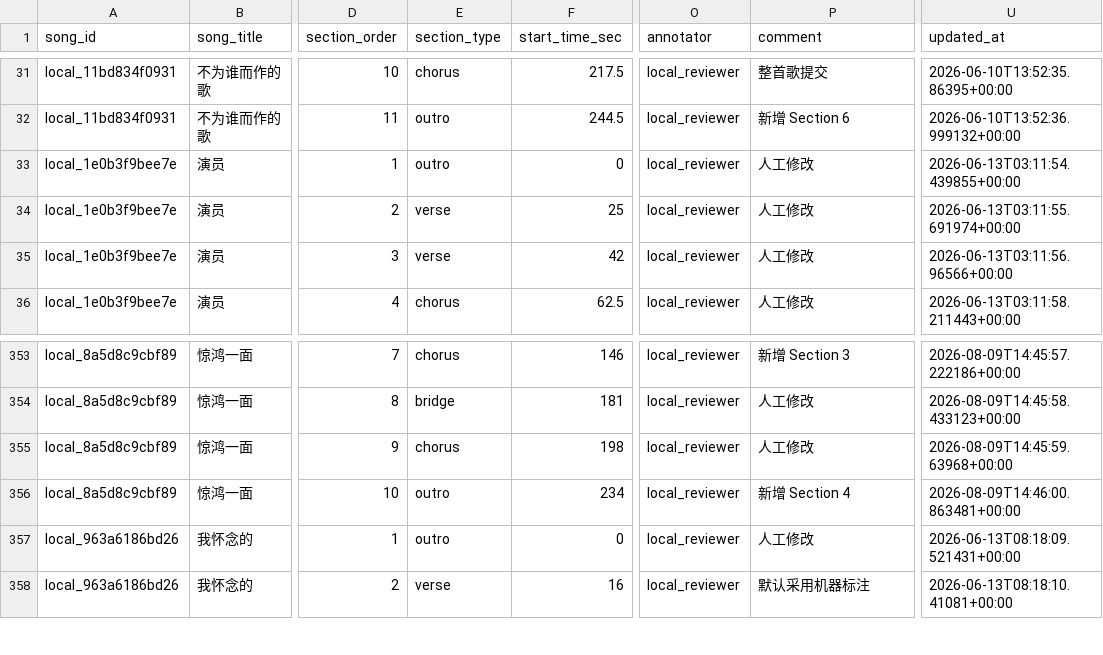
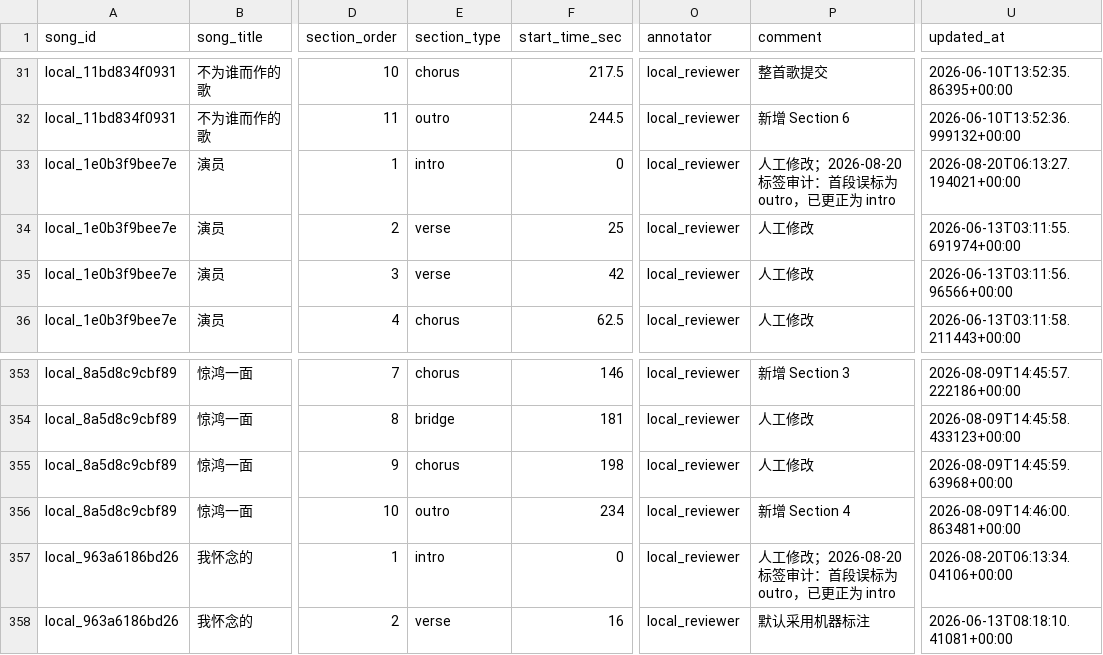
Before and after one commit to Esther778/Music_TVA, a CSV file: research/phase2_section_aware_va/data/manifests/top60_quota_100_human_annotations_readable_20260813.csv, drawn as a sheet; only a part is shown, gaps mark what is left out; the diff names each change by its address in the sheet, - before the commit and + after, or states it on an @@ line.

```diff
--- a/research/phase2_section_aware_va/data/manifests/top60_quota_100_human_annotations_readable_20260813.csv
+++ b/research/phase2_section_aware_va/data/manifests/top60_quota_100_human_annotations_readable_20260813.csv
-E33 (section_type): outro
+E33 (section_type): intro
-P33 (comment): 人工修改
+P33 (comment): 人工修改；2026-08-20 标签审计：首段误标为 outro，已更正为 intro
-U33 (updated_at): 2026-06-13T03:11:54.439855+00:00
+U33 (updated_at): 2026-08-20T06:13:27.194021+00:00
-E357 (section_type): outro
+E357 (section_type): intro
-P357 (comment): 人工修改
+P357 (comment): 人工修改；2026-08-20 标签审计：首段误标为 outro，已更正为 intro
-U357 (updated_at): 2026-06-13T08:18:09.521431+00:00
+U357 (updated_at): 2026-08-20T06:13:34.04106+00:00
```
Also changed, not shown: research/phase2_section_aware_va/analysis/top60_quota_100_20260813/paper_statistics/paper_rank_band_pairwise_tests.csv, research/phase2_section_aware_va/analysis/top60_quota_100_20260813/top60_quota_100_repeated_section_summary.csv, 33 other files.
